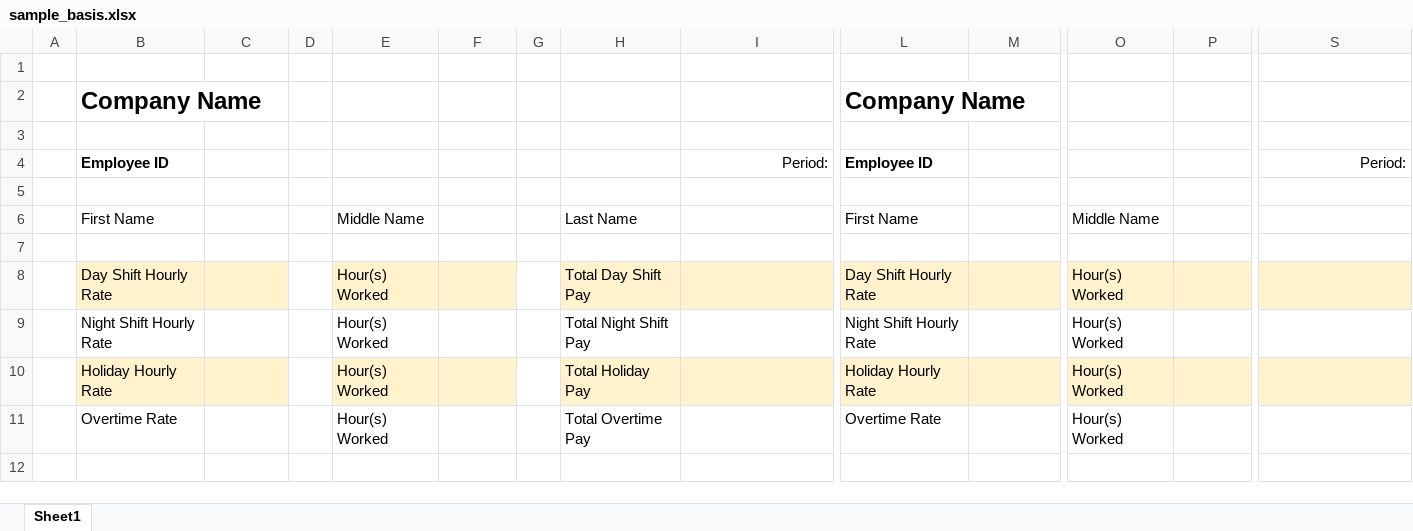
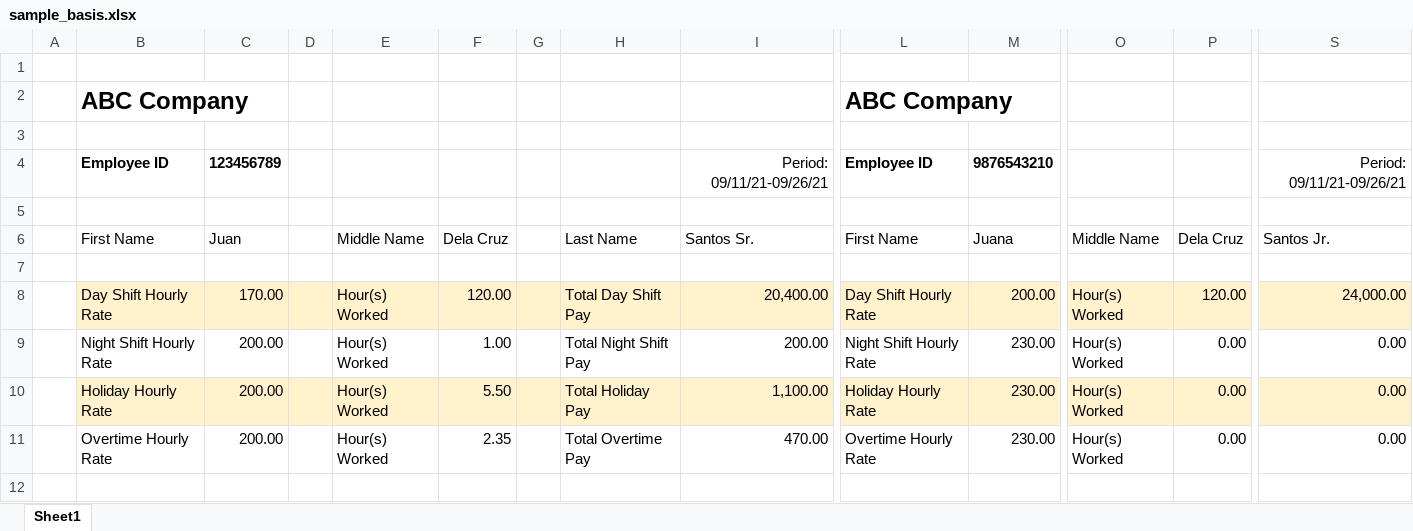
Before and after one commit to chraem/Mugna, an Excel workbook: mugna/assets/sample_basis.xlsx, sheet Sheet1, drawn as a sheet; only a part is shown, gaps mark what is left out; values as stored, in another font and other column widths than the file's, no borders; removed rows and columns are numbered as before the commit, all else as after; rows hold the shown columns only; the diff covers the shown part only; the diff names each change by its address in the sheet, - before the commit and + after, or states it on an @@ line.

Commit message:
docs: update sample basis

```diff
--- a/mugna/assets/sample_basis.xlsx (sheet Sheet1)
+++ b/mugna/assets/sample_basis.xlsx (sheet Sheet1)
-row 2:  | Company Name |  |  |  |  |  |  |  | Company Name
+row 2:  | ABC Company |  |  |  |  |  |  |  | ABC Company
-row 4:  | Employee ID |  |  |  |  |  |  | Period: | Employee ID |  |  |  | Period:
+row 4:  | Employee ID | 123456789 |  |  |  |  |  | Period: 09/11/21-09/26/21 | Employee ID | 9876543210 |  |  | Period: 09/11/21-09/26/21
-C6: (empty)
+C6: Juan
-F6: (empty)
+F6: Dela Cruz
-I6: (empty)
+I6: Santos Sr.
-M6: (empty)
+M6: Juana
-P6: (empty)
+P6: Dela Cruz
-S6: (empty)
+S6: Santos Jr.
-C8: (empty)
+C8: 170.00
-D8 fill: none
+D8 fill: #FFF2CC
-F8: (empty)
+F8: 120.00
-G8 fill: none
+G8 fill: #FFF2CC
-I8: (empty)
+I8: 20,400.00
-M8: (empty)
+M8: 200.00
-P8: (empty)
+P8: 120.00
-S8: (empty)
+S8: 24,000.00
-C9:C10: (empty)
+C9:C10: 200.00
-F9: (empty)
+F9: 1.00
-I9: (empty)
+I9: 200.00
-M9:M10: (empty)
+M9:M10: 230.00
-P9:P10: (empty)
+P9:P10: 0.00
-S9:S10: (empty)
+S9:S10: 0.00
-D10 fill: none
+D10 fill: #FFF2CC
-F10: (empty)
+F10: 5.50
-G10 fill: none
+G10 fill: #FFF2CC
-I10: (empty)
+I10: 1,100.00
-row 11:  | Overtime Rate |  |  | Hour(s) Worked |  |  | Total Overtime Pay |  | Overtime Rate |  | Hour(s) Worked
+row 11:  | Overtime Hourly Rate | 200.00 |  | Hour(s) Worked | 2.35 |  | Total Overtime Pay | 470.00 | Overtime Hourly Rate | 230.00 | Hour(s) Worked | 0.00 | 0.00
```
Also changed, not shown: 2 added rows, 2 removed rows, 4 edited cells and cell formats elsewhere in this sheet.
